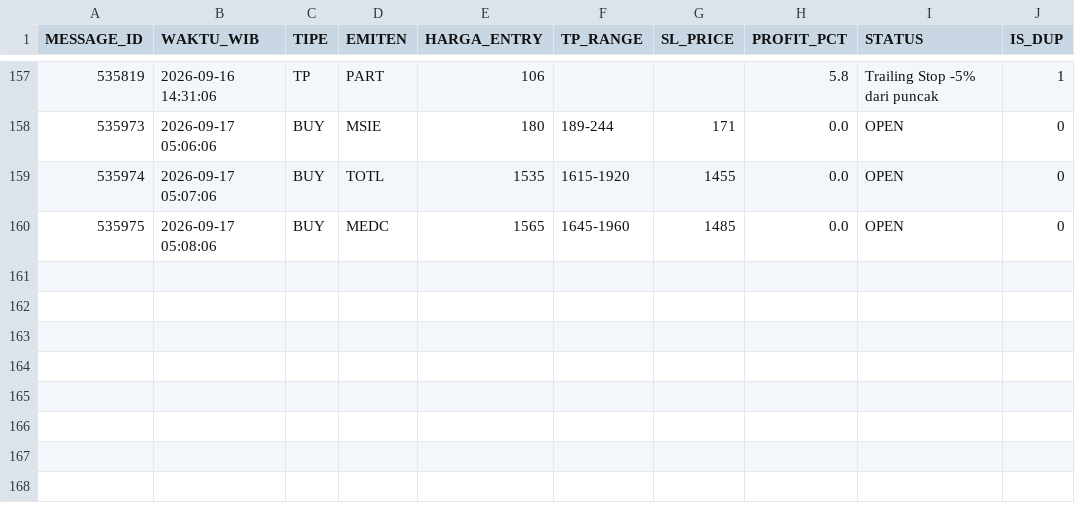
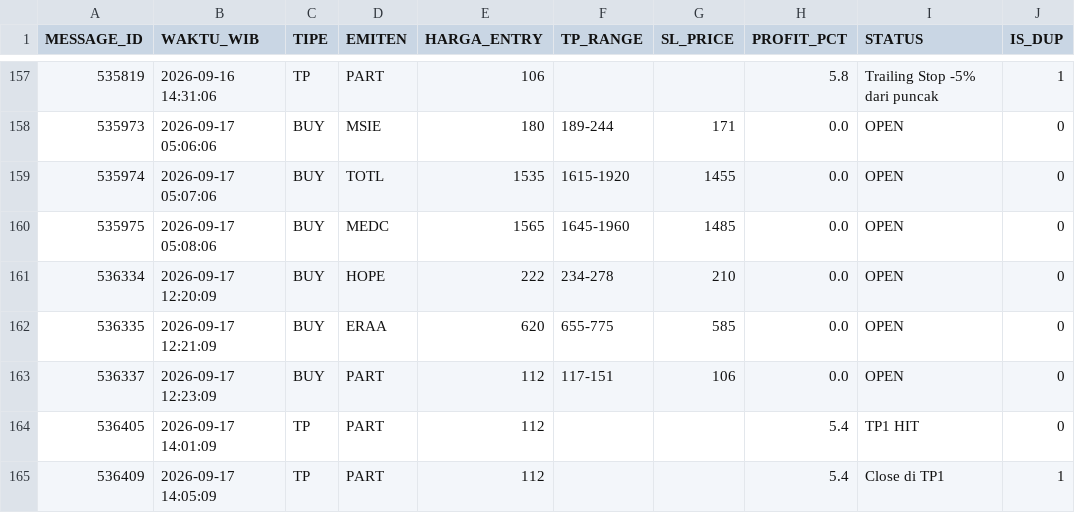
Before and after one commit to illusixTri/dashboard-rla, a CSV file: V2openclose.csv, drawn as a sheet; only a part is shown, gaps mark what is left out; the diff names each change by its address in the sheet, - before the commit and + after, or states it on an @@ line.

```diff
--- a/V2openclose.csv
+++ b/V2openclose.csv
+row 161: 536334 | 2026-09-17 12:20:09 | BUY | HOPE | 222 | 234-278 | 210 | 0.0 | OPEN | 0
+row 162: 536335 | 2026-09-17 12:21:09 | BUY | ERAA | 620 | 655-775 | 585 | 0.0 | OPEN | 0
+row 163: 536337 | 2026-09-17 12:23:09 | BUY | PART | 112 | 117-151 | 106 | 0.0 | OPEN | 0
+row 164: 536405 | 2026-09-17 14:01:09 | TP | PART | 112 |  |  | 5.4 | TP1 HIT | 0
+row 165: 536409 | 2026-09-17 14:05:09 | TP | PART | 112 |  |  | 5.4 | Close di TP1 | 1
```
Also changed, not shown: portofolio_web.csv.
